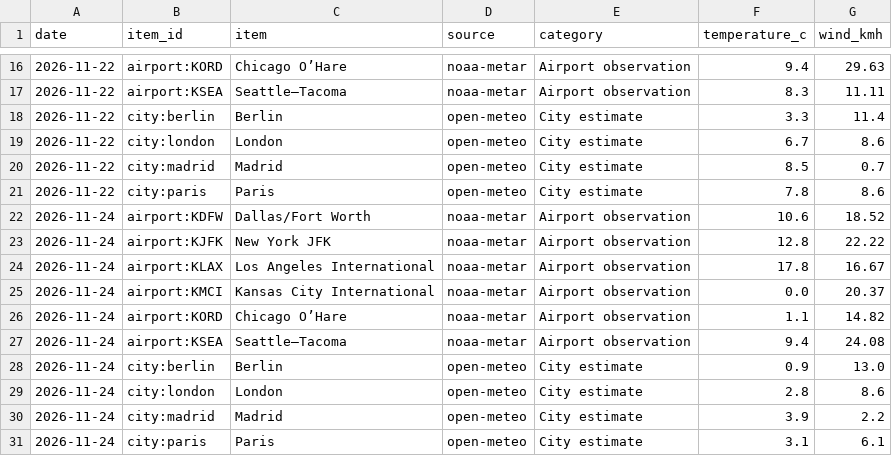
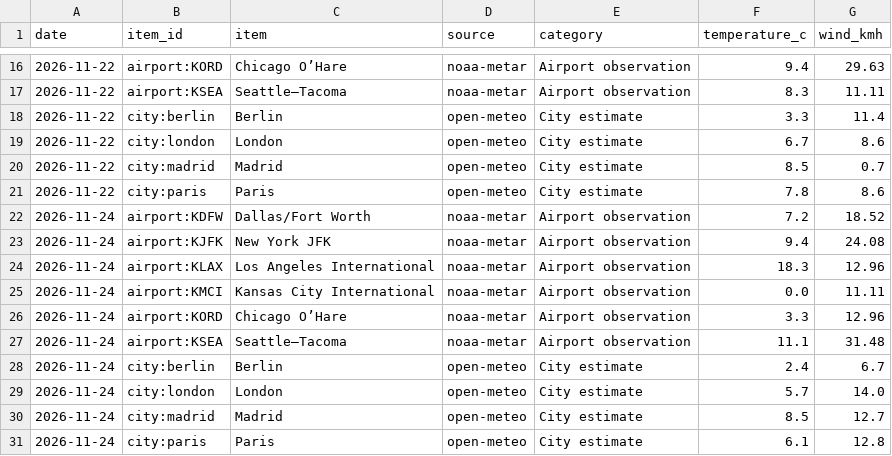
Before and after one commit to natepatterson05-sketch/weather-tracker, a CSV file: data/history.csv, drawn as a sheet; only a part is shown, gaps mark what is left out.

```diff
--- a/data/history.csv
+++ b/data/history.csv
@@ -21,11 +21,11 @@ date,item_id,item,source,category,temperature_c,wind_kmh
 2026-11-22,city:paris,Paris,open-meteo,City estimate,7.8,8.6
-2026-11-24,airport:KDFW,Dallas/Fort Worth,noaa-metar,Airport observation,10.6,18.52
-2026-11-24,airport:KJFK,New York JFK,noaa-metar,Airport observation,12.8,22.22
-2026-11-24,airport:KLAX,Los Angeles International,noaa-metar,Airport observation,17.8,16.67
-2026-11-24,airport:KMCI,Kansas City International,noaa-metar,Airport observation,0.0,20.37
-2026-11-24,airport:KORD,Chicago O’Hare,noaa-metar,Airport observation,1.1,14.82
-2026-11-24,airport:KSEA,Seattle–Tacoma,noaa-metar,Airport observation,9.4,24.08
-2026-11-24,city:berlin,Berlin,open-meteo,City estimate,0.9,13.0
-2026-11-24,city:london,London,open-meteo,City estimate,2.8,8.6
-2026-11-24,city:madrid,Madrid,open-meteo,City estimate,3.9,2.2
-2026-11-24,city:paris,Paris,open-meteo,City estimate,3.1,6.1
+2026-11-24,airport:KDFW,Dallas/Fort Worth,noaa-metar,Airport observation,7.2,18.52
+2026-11-24,airport:KJFK,New York JFK,noaa-metar,Airport observation,9.4,24.08
+2026-11-24,airport:KLAX,Los Angeles International,noaa-metar,Airport observation,18.3,12.96
+2026-11-24,airport:KMCI,Kansas City International,noaa-metar,Airport observation,0.0,11.11
+2026-11-24,airport:KORD,Chicago O’Hare,noaa-metar,Airport observation,3.3,12.96
+2026-11-24,airport:KSEA,Seattle–Tacoma,noaa-metar,Airport observation,11.1,31.48
+2026-11-24,city:berlin,Berlin,open-meteo,City estimate,2.4,6.7
+2026-11-24,city:london,London,open-meteo,City estimate,5.7,14.0
+2026-11-24,city:madrid,Madrid,open-meteo,City estimate,8.5,12.7
+2026-11-24,city:paris,Paris,open-meteo,City estimate,6.1,12.8
```
Also changed, not shown: 3 other files.
